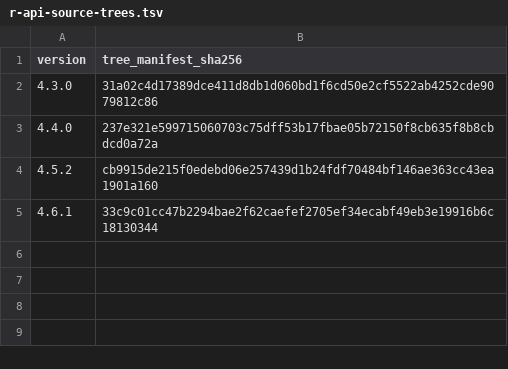
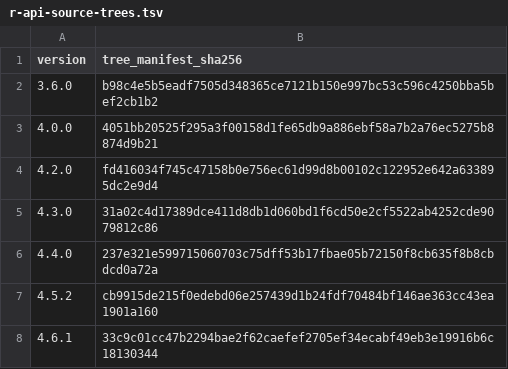
Before and after one commit to mlr-org/paradox, a TSV file: environment/r-api-source-trees.tsv, drawn as a sheet; the diff names each change by its address in the sheet, - before the commit and + after, or states it on an @@ line.

```diff
--- a/environment/r-api-source-trees.tsv
+++ b/environment/r-api-source-trees.tsv
+row 2: 3.6.0 | b98c4e5b5eadf7505d348365ce7121b150e997bc53c596c4250bba5bef2cb1b2
+row 3: 4.0.0 | 4051bb20525f295a3f00158d1fe65db9a886ebf58a7b2a76ec5275b8874d9b21
+row 4: 4.2.0 | fd416034f745c47158b0e756ec61d99d8b00102c122952e642a633895dc2e9d4
```
Also changed, not shown: environment/r-api-sources.tsv, 36 other files.
